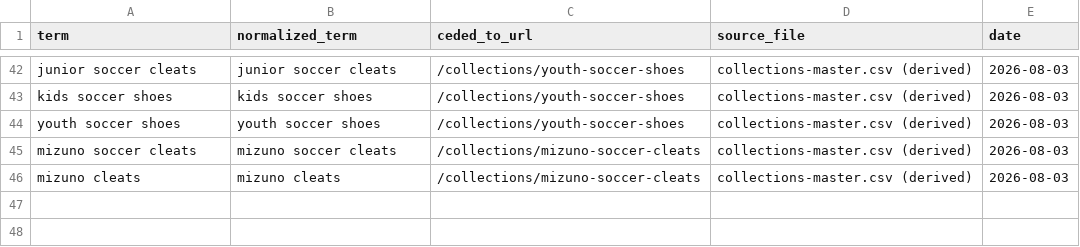
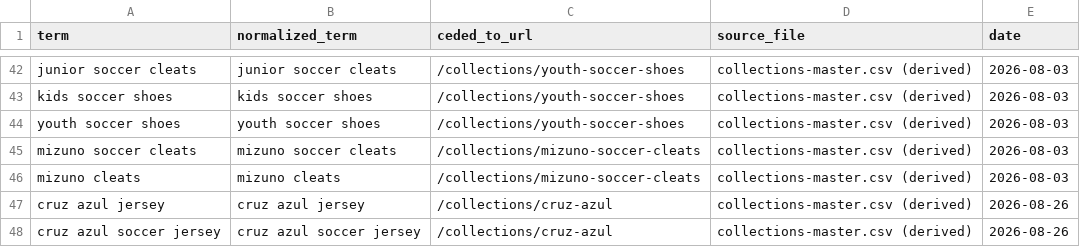
Before and after one commit to 7Rock-Team/prosoccer-seo, a CSV file: deliverables/tracking/ceded-terms.csv, drawn as a sheet; only a part is shown, gaps mark what is left out.

```diff
--- a/deliverables/tracking/ceded-terms.csv
+++ b/deliverables/tracking/ceded-terms.csv
@@ -46 +46,3 @@ mizuno soccer cleats,mizuno soccer cleats,/collections/mizuno-soccer-cleats,coll
 mizuno cleats,mizuno cleats,/collections/mizuno-soccer-cleats,collections-master.csv (derived),2026-08-03
+cruz azul jersey,cruz azul jersey,/collections/cruz-azul,collections-master.csv (derived),2026-08-26
+cruz azul soccer jersey,cruz azul soccer jersey,/collections/cruz-azul,collections-master.csv (derived),2026-08-26
```
Also changed, not shown: deliverables/tracking/collections-master.csv, 24 other files.
